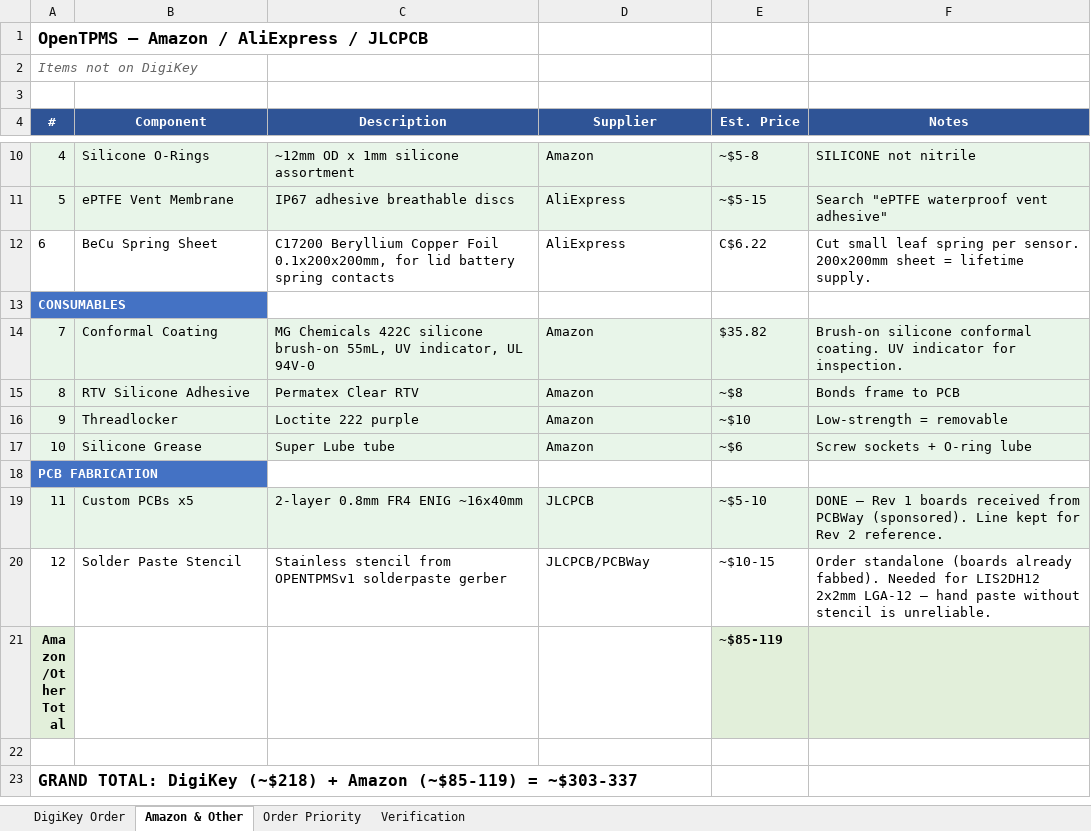
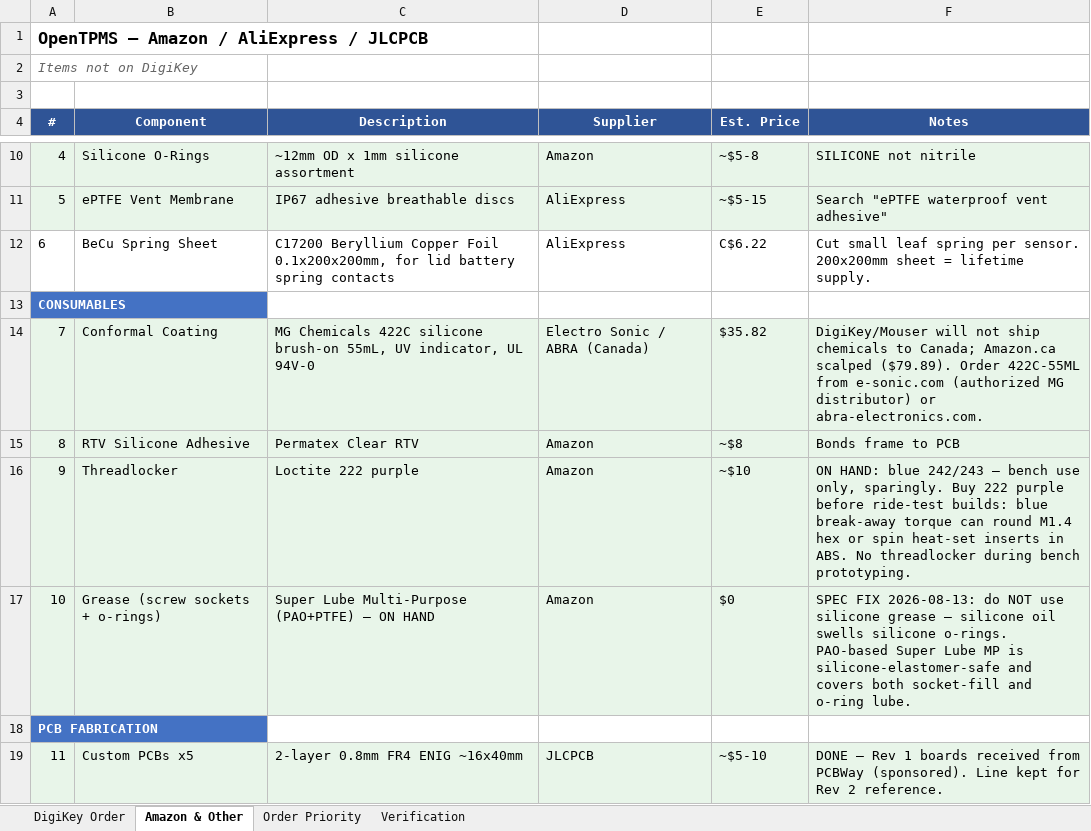
Before and after one commit to TH3-G3NTL3M3N/OpenTPMS, an Excel workbook: docs/OpenTPMS_BOM.xlsx, sheet Amazon & Other, drawn as a sheet; only a part is shown, gaps mark what is left out; the shorter side is filled out with more unchanged rows; values as stored, in another font and other column widths than the file's, no borders; the diff names each change by its address in the sheet, - before the commit and + after, or states it on an @@ line.

```diff
--- a/docs/OpenTPMS_BOM.xlsx (sheet Amazon & Other)
+++ b/docs/OpenTPMS_BOM.xlsx (sheet Amazon & Other)
-D14 (Supplier): Amazon
+D14 (Supplier): Electro Sonic / ABRA (Canada)
-F14 (Notes): Brush-on silicone conformal coating. UV indicator for inspection.
+F14 (Notes): DigiKey/Mouser will not ship chemicals to Canada; Amazon.ca scalped ($79.89). Order 422C-55ML from e-sonic.com (authorized MG distributor) or abra-electronics.com.
-F16 (Notes): Low-strength = removable
+F16 (Notes): ON HAND: blue 242/243 — bench use only, sparingly. Buy 222 purple before ride-test builds: blue break-away torque can round M1.4 hex or spin heat-set inserts in ABS. No threadlocker during bench prototyping.
-B17 (Component): Silicone Grease
+B17 (Component): Grease (screw sockets + o-rings)
-C17 (Description): Super Lube tube
+C17 (Description): Super Lube Multi-Purpose (PAO+PTFE) — ON HAND
-E17 (Est. Price): ~$6
+E17 (Est. Price): $0
-F17 (Notes): Screw sockets + O-ring lube
+F17 (Notes): SPEC FIX 2026-08-13: do NOT use silicone grease — silicone oil swells silicone o-rings. PAO-based Super Lube MP is silicone-elastomer-safe and covers both socket-fill and o-ring lube.
```
Also changed, not shown: 1 other file.
